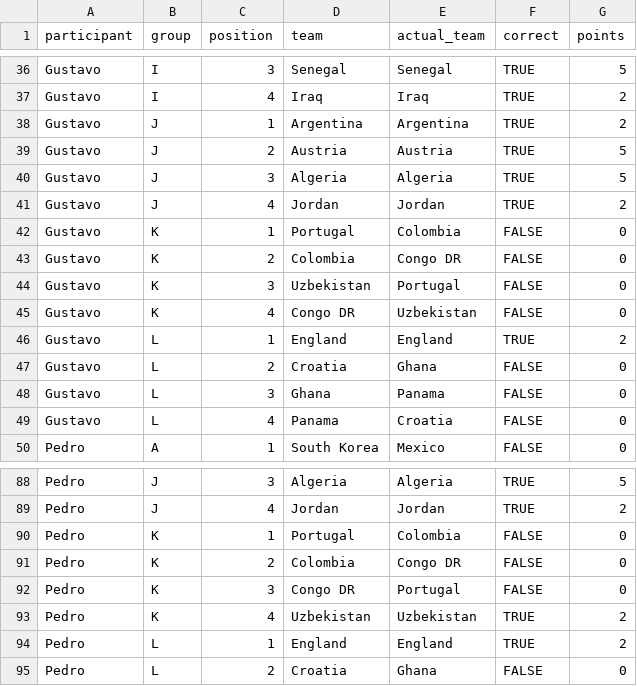
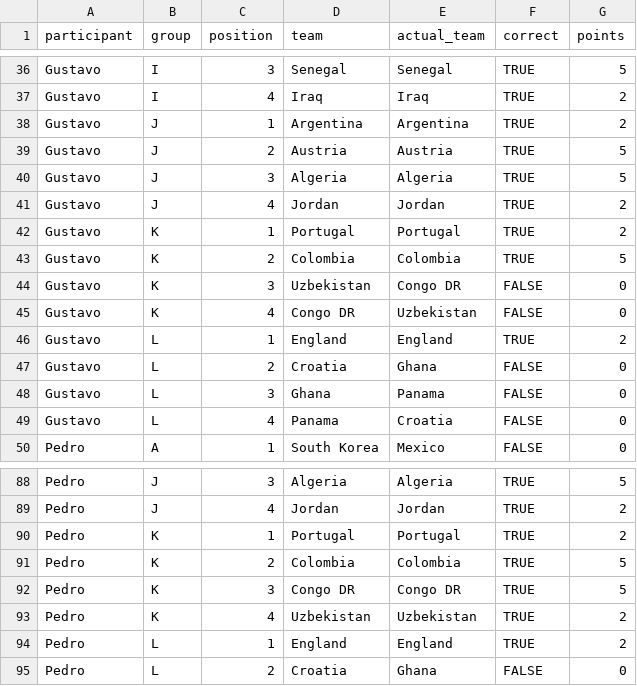
Before and after one commit to pedrosant-anna/bolao-copa-2026-x7q9p, a CSV file: data/scored_outputs/group_position_points.csv, drawn as a sheet; only a part is shown, gaps mark what is left out.

```diff
--- a/data/scored_outputs/group_position_points.csv
+++ b/data/scored_outputs/group_position_points.csv
@@ -41,5 +41,5 @@ Gustavo,J,3,Algeria,Algeria,TRUE,5
 Gustavo,J,4,Jordan,Jordan,TRUE,2
-Gustavo,K,1,Portugal,Colombia,FALSE,0
-Gustavo,K,2,Colombia,Congo DR,FALSE,0
-Gustavo,K,3,Uzbekistan,Portugal,FALSE,0
+Gustavo,K,1,Portugal,Portugal,TRUE,2
+Gustavo,K,2,Colombia,Colombia,TRUE,5
+Gustavo,K,3,Uzbekistan,Congo DR,FALSE,0
 Gustavo,K,4,Congo DR,Uzbekistan,FALSE,0
@@ -89,5 +89,5 @@ Pedro,J,3,Algeria,Algeria,TRUE,5
 Pedro,J,4,Jordan,Jordan,TRUE,2
-Pedro,K,1,Portugal,Colombia,FALSE,0
-Pedro,K,2,Colombia,Congo DR,FALSE,0
-Pedro,K,3,Congo DR,Portugal,FALSE,0
+Pedro,K,1,Portugal,Portugal,TRUE,2
+Pedro,K,2,Colombia,Colombia,TRUE,5
+Pedro,K,3,Congo DR,Congo DR,TRUE,5
 Pedro,K,4,Uzbekistan,Uzbekistan,TRUE,2
```
Also changed, not shown: data/results/actual_results.csv, data/scored_outputs/actual_group_standings.csv, 5 other files.
